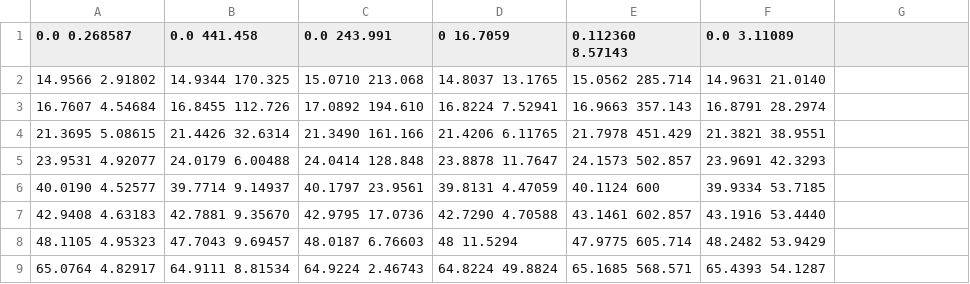
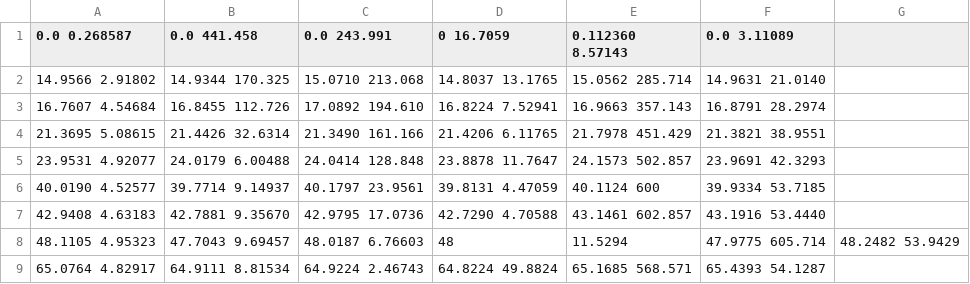
Before and after one commit to nickwimer/BioReactorDesign, a CSV file: scripts/bdo_reactions/exptdata_bdo.csv, drawn as a sheet.

Commit message:
Update muconate toy exptdata

```diff
--- a/scripts/bdo_reactions/exptdata_bdo.csv
+++ b/scripts/bdo_reactions/exptdata_bdo.csv
@@ -7,3 +7,3 @@
 42.9408   4.63183   	42.7881   9.35670   	42.9795   17.0736   	42.7290   4.70588   	43.1461   602.857   	43.1916   53.4440
-48.1105   4.95323   	47.7043   9.69457   	48.0187   6.76603   	48   11.5294   	47.9775   605.714   	48.2482   53.9429
+48.1105   4.95323   	47.7043   9.69457   	48.0187   6.76603   	48   	  11.5294   	47.9775   605.714   	48.2482   53.9429
 65.0764   4.82917   	64.9111   8.81534   	64.9224   2.46743   	64.8224   49.8824   	65.1685   568.571   	65.4393   54.1287
```
Also changed, not shown: 3 other files.
